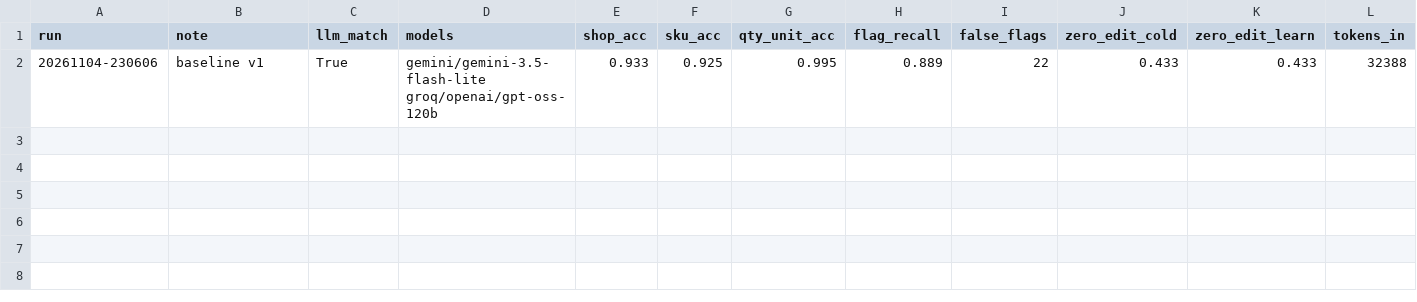
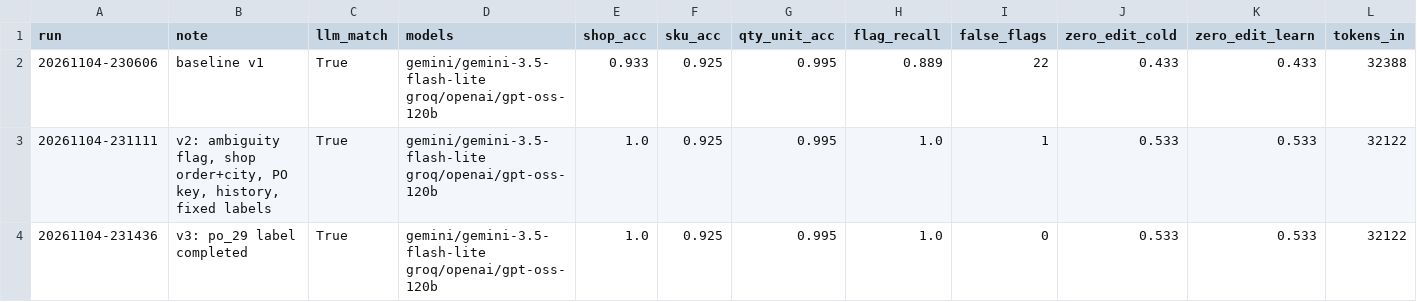
Before and after one commit to seppam/fde-portfolio, a CSV file: experiments/history.csv, drawn as a sheet; only a part is shown; rows hold the shown columns only; the diff names each change by its address in the sheet, - before the commit and + after, or states it on an @@ line.

```diff
--- a/experiments/history.csv
+++ b/experiments/history.csv
+row 3: 20261104-231111 | v2: ambiguity flag, shop order+city, PO key, history, fixed labels | True | gemini/gemini-3.5-flash-lite groq/openai/gpt-oss-120b | 1.0 | 0.925 | 0.995 | 1.0 | 1 | 0.533 | 0.533 | 32122
+row 4: 20261104-231436 | v3: po_29 label completed | True | gemini/gemini-3.5-flash-lite groq/openai/gpt-oss-120b | 1.0 | 0.925 | 0.995 | 1.0 | 0 | 0.533 | 0.533 | 32122
```
Also changed, not shown: 15 other files.
